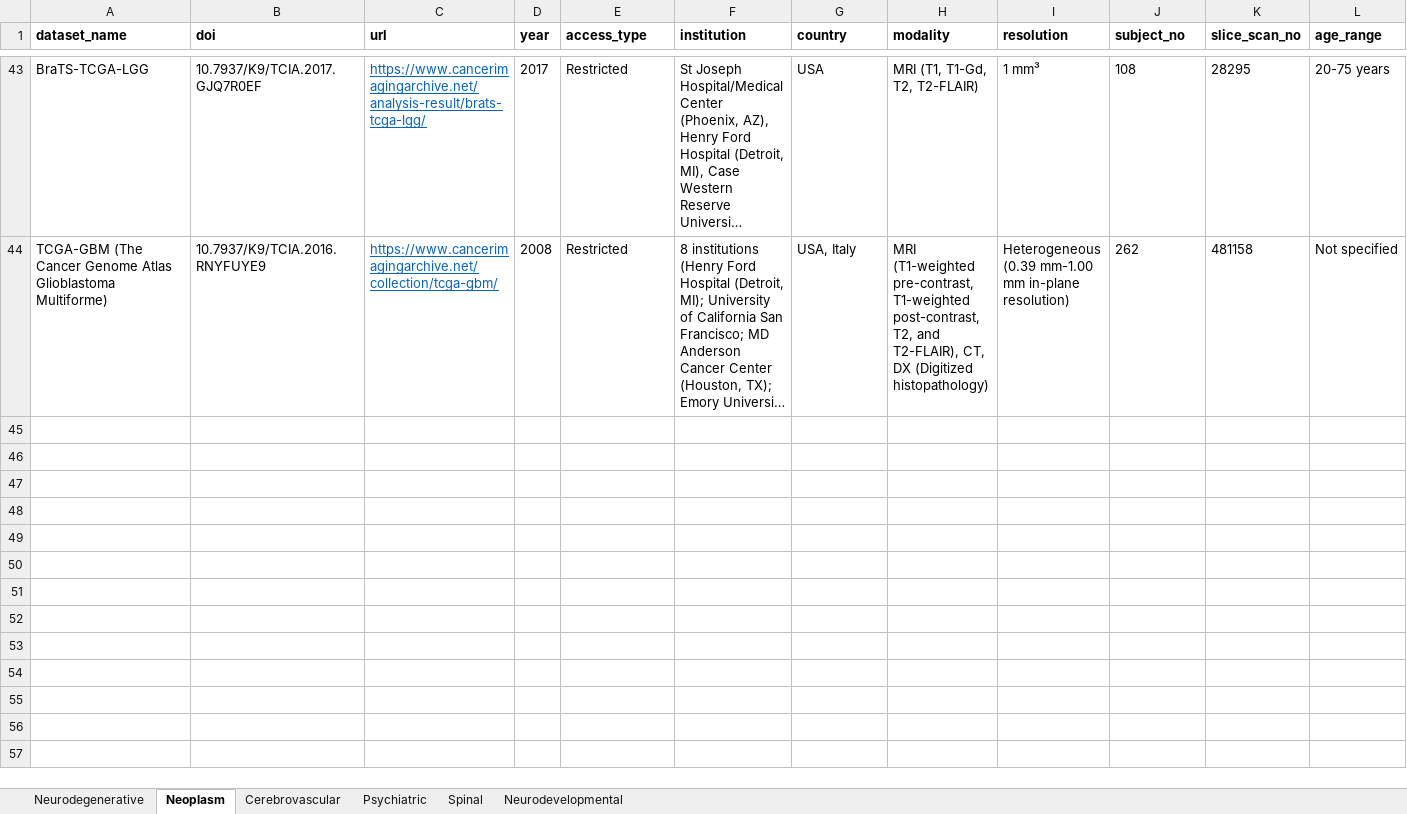
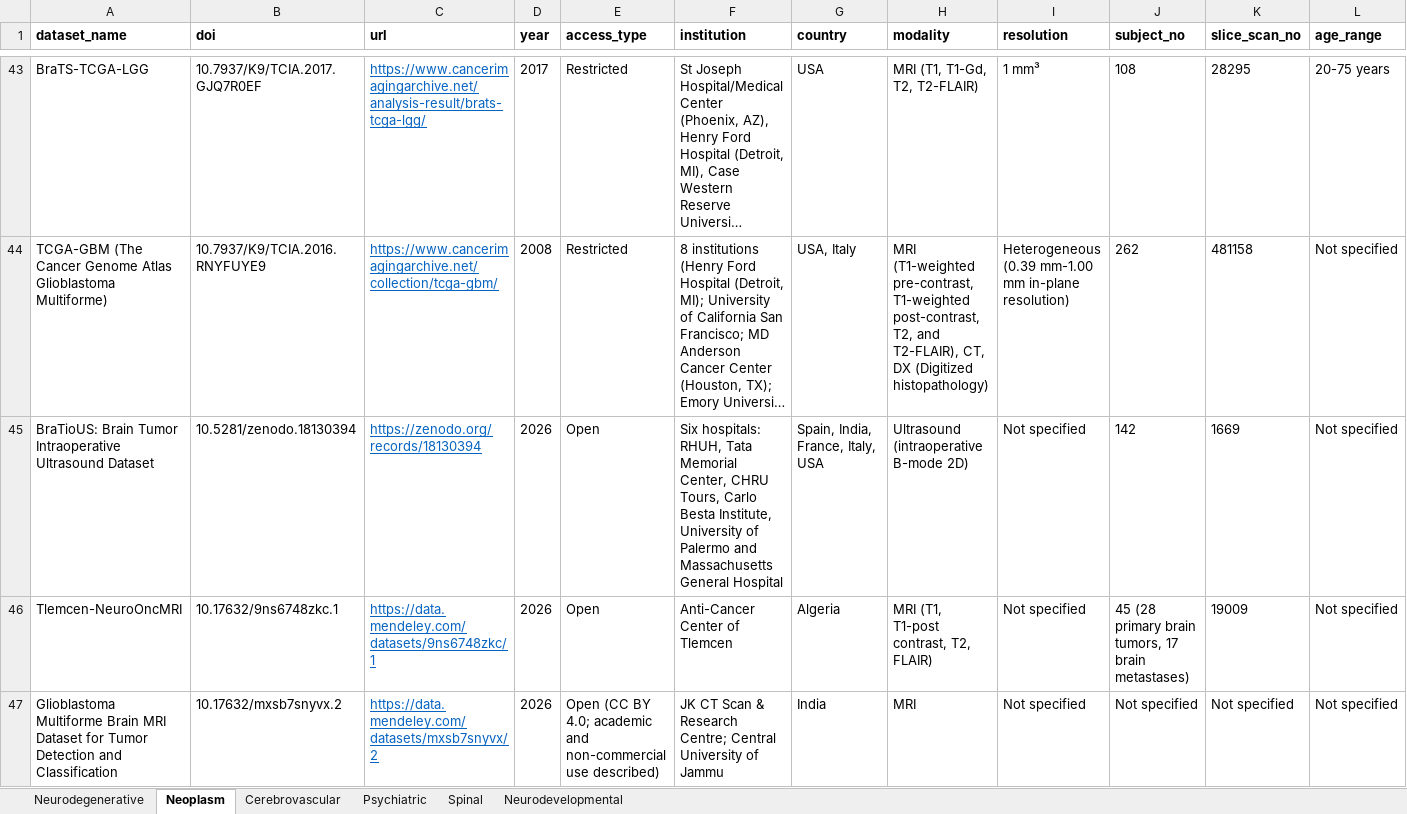
Before and after one commit to benyamin-gheiji/NeuroAIHub, an Excel workbook: package/neuroaihub/NeuroAIHub_Database.xlsx, sheet Neoplasm, drawn as a sheet; only a part is shown, gaps mark what is left out; long unchanged cells end in …; values as stored, in another font and other column widths than the file's, no borders; rows hold the shown columns only; the diff covers the shown part only; the diff names each change by its address in the sheet, - before the commit and + after, or states it on an @@ line.

```diff
--- a/package/neuroaihub/NeuroAIHub_Database.xlsx (sheet Neoplasm)
+++ b/package/neuroaihub/NeuroAIHub_Database.xlsx (sheet Neoplasm)
+row 45: BraTioUS: Brain Tumor Intraoperative Ultrasound Dataset | 10.5281/zenodo.18130394 | https://zenodo.org/records/18130394 | 2026 | Open | Six hospitals: RHUH, Tata Memorial Center, CHRU Tours, Carlo Besta Institute, University of Palermo and Massachusetts General Hospital | Spain, India, France, Italy, USA | Ultrasound (intraoperative B-mode 2D) | Not specified | 142 | 1669 | Not specified
+row 46: Tlemcen-NeuroOncMRI | 10.17632/9ns6748zkc.1 | https://data.mendeley.com/datasets/9ns6748zkc/1 | 2026 | Open | Anti-Cancer Center of Tlemcen | Algeria | MRI (T1, T1-post contrast, T2, FLAIR) | Not specified | 45 (28 primary brain tumors, 17 brain metastases) | 19009 | Not specified
+row 47: Glioblastoma Multiforme Brain MRI Dataset for Tumor Detection and Classification | 10.17632/mxsb7snyvx.2 | https://data.mendeley.com/datasets/mxsb7snyvx/2 | 2026 | Open (CC BY 4.0; academic and non-commercial use described) | JK CT Scan & Research Centre; Central University of Jammu | India | MRI | Not specified | Not specified | Not specified | Not specified
```
Also changed, not shown: 2 added rows and 1 edited cell elsewhere in this sheet, sheet Spinal, sheet Neurodegenerative, sheet Cerebrovascular, sheet Neurodevelopmental, sheet Psychiatric, web_app/assets/NeuroAIHub_Database.xlsx.
